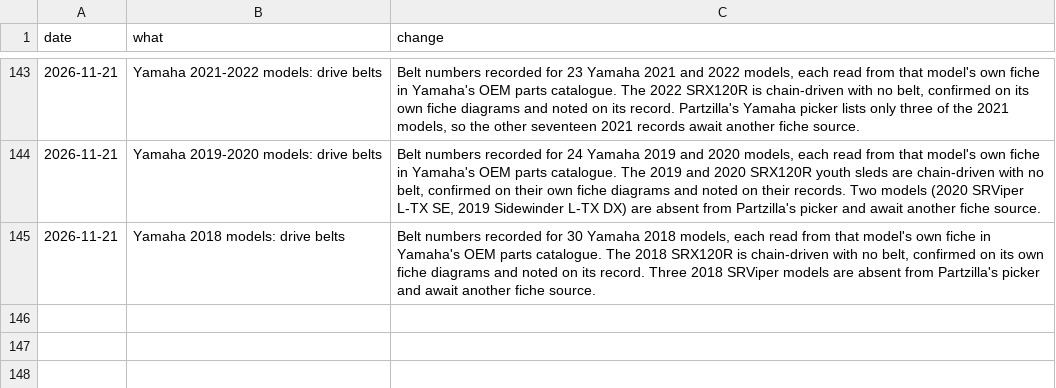
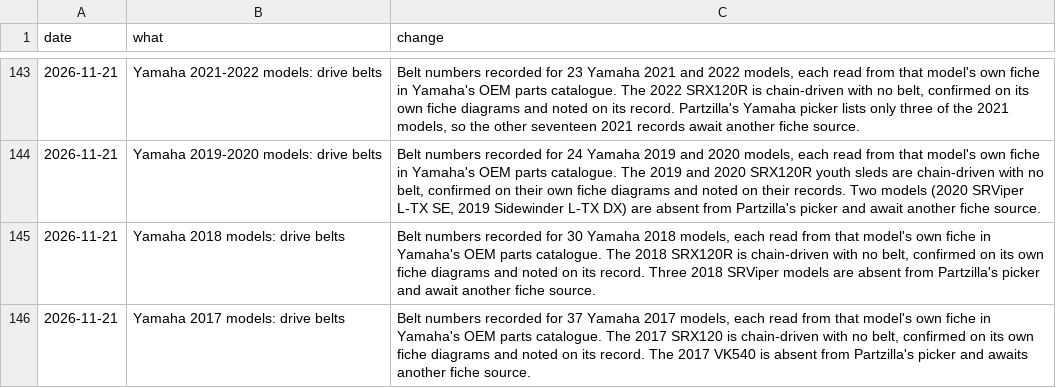
Before and after one commit to JonesT1986/SledSpecs, a CSV file: data/corrections.csv, drawn as a sheet; only a part is shown, gaps mark what is left out; the diff names each change by its address in the sheet, - before the commit and + after, or states it on an @@ line.

```diff
--- a/data/corrections.csv
+++ b/data/corrections.csv
+row 146: 2026-11-21 | Yamaha 2017 models: drive belts | Belt numbers recorded for 37 Yamaha 2017 models, each read from that model's own fiche in Yamaha's OEM parts catalogue. The 2017 SRX120 is chain-driven with no belt, confirmed on its own fiche diagrams and noted on its record. The 2017 VK540 is absent from Partzilla's picker and awaits another fiche source.
```
Also changed, not shown: data/overrides.csv.
